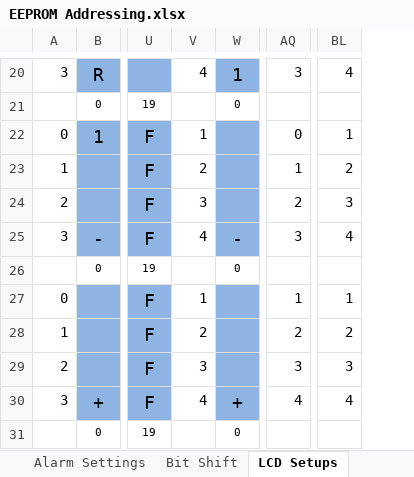
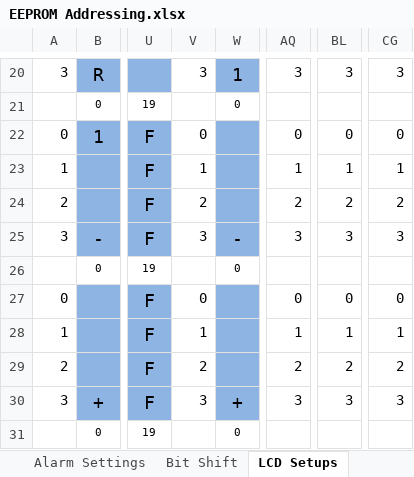
Before and after one commit to glitchsniffer/Controller, an Excel workbook: EEPROM Addressing.xlsx, sheet LCD Setups, drawn as a sheet; only a part is shown, gaps mark what is left out; values as stored, in another font and other column widths than the file's, no borders; the diff covers the shown part only; the diff names each change by its address in the sheet, - before the commit and + after, or states it on an @@ line.

```diff
--- a/EEPROM Addressing.xlsx (sheet LCD Setups)
+++ b/EEPROM Addressing.xlsx (sheet LCD Setups)
+column CG, rows 20-30: 3 |  | 0 | 1 | 2 | 3 |  | 0 | 1 | 2 | 3
-V20: 4
+V20: 3
-BL20: 4
+BL20: 3
-V22: 1
+V22: 0
-BL22: 1
+BL22: 0
-V23: 2
+V23: 1
-BL23: 2
+BL23: 1
-V24: 3
+V24: 2
-BL24: 3
+BL24: 2
-V25: 4
+V25: 3
-BL25: 4
+BL25: 3
-V27: 1
+V27: 0
-AQ27: 1
+AQ27: 0
-BL27: 1
+BL27: 0
-V28: 2
+V28: 1
-AQ28: 2
+AQ28: 1
-BL28: 2
+BL28: 1
-V29: 3
+V29: 2
-AQ29: 3
+AQ29: 2
-BL29: 3
+BL29: 2
-V30: 4
+V30: 3
-AQ30: 4
+AQ30: 3
-BL30: 4
+BL30: 3
```
Also changed, not shown: 1 added row, 1 removed row and 81 edited cells elsewhere in this sheet, sheet User Settings, 3 other files.
